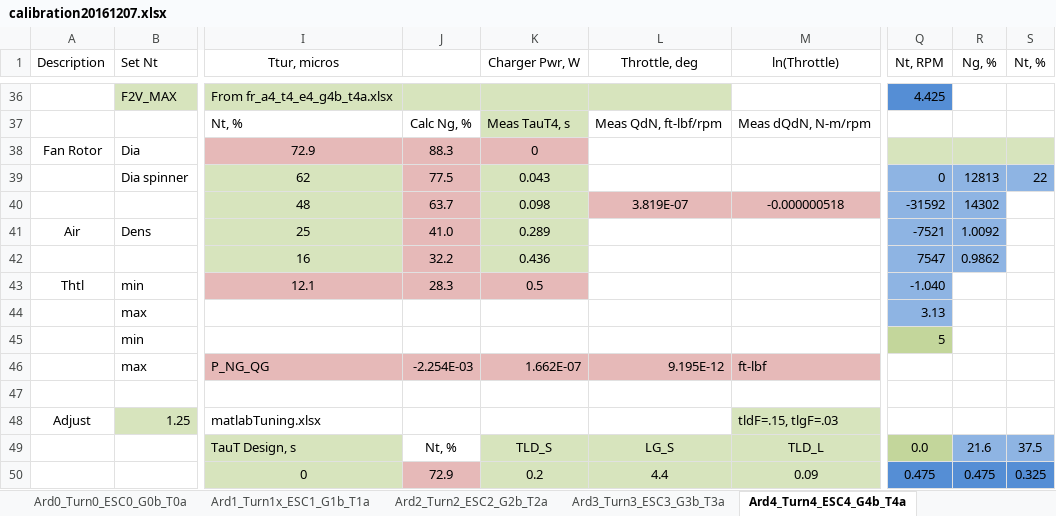
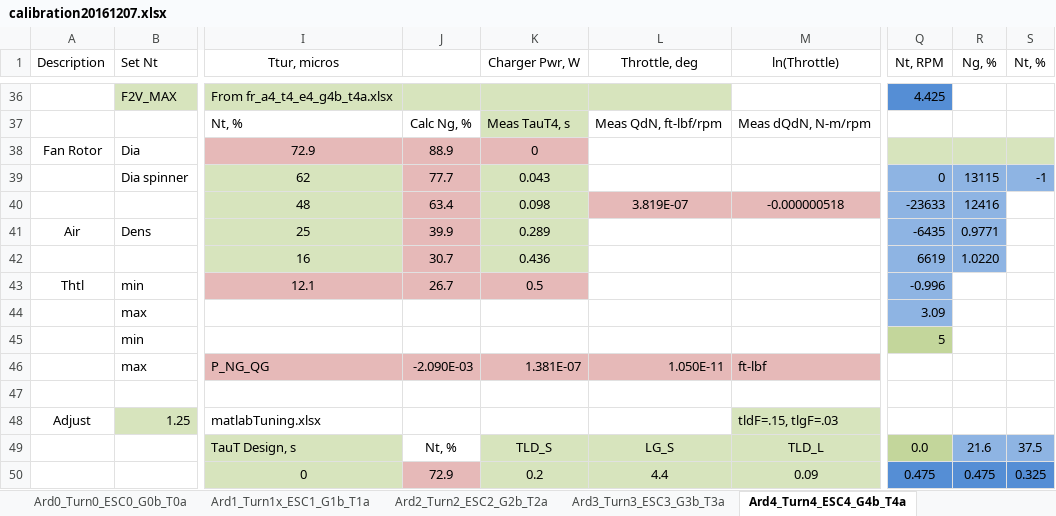
Before and after one commit to davegutz/ESC, an Excel workbook: myESC-Particle-DEV/saves/calibration20161207.xlsx, sheet Ard4_Turn4_ESC4_G4b_T4a, drawn as a sheet; only a part is shown, gaps mark what is left out; values as stored, in another font and other column widths than the file's, no borders; charts and pictures not drawn; the diff covers the shown part only; the diff names each change by its address in the sheet, - before the commit and + after, or states it on an @@ line.

```diff
--- a/myESC-Particle-DEV/saves/calibration20161207.xlsx (sheet Ard4_Turn4_ESC4_G4b_T4a)
+++ b/myESC-Particle-DEV/saves/calibration20161207.xlsx (sheet Ard4_Turn4_ESC4_G4b_T4a)
-J38: 88.3
+J38: 88.9
-J39: 77.5
+J39: 77.7
-R39 (Ng, %): 12813
+R39 (Ng, %): 13115
-S39 (Nt, %): 22
+S39 (Nt, %): -1
-J40: 63.7
+J40: 63.4
-Q40 (Nt, RPM): -31592
+Q40 (Nt, RPM): -23633
-R40 (Ng, %): 14302
+R40 (Ng, %): 12416
-J41: 41.0
+J41: 39.9
-Q41 (Nt, RPM): -7521
+Q41 (Nt, RPM): -6435
-R41 (Ng, %): 1.0092
+R41 (Ng, %): 0.9771
-J42: 32.2
+J42: 30.7
-Q42 (Nt, RPM): 7547
+Q42 (Nt, RPM): 6619
-R42 (Ng, %): 0.9862
+R42 (Ng, %): 1.0220
-J43: 28.3
+J43: 26.7
-Q43 (Nt, RPM): -1.040
+Q43 (Nt, RPM): -0.996
-Q44 (Nt, RPM): 3.13
+Q44 (Nt, RPM): 3.09
-J46: -2.254E-03
+J46: -2.090E-03
-K46 (Charger Pwr, W): 1.662E-07
+K46 (Charger Pwr, W): 1.381E-07
-L46 (Throttle, deg): 9.195E-12
+L46 (Throttle, deg): 1.050E-11
```
Also changed, not shown: 9 added rows, 9 removed rows and 36 edited cells elsewhere in this sheet, sheet Gain Approx, formulas that keep their value, charts or pictures, 7 other files.
